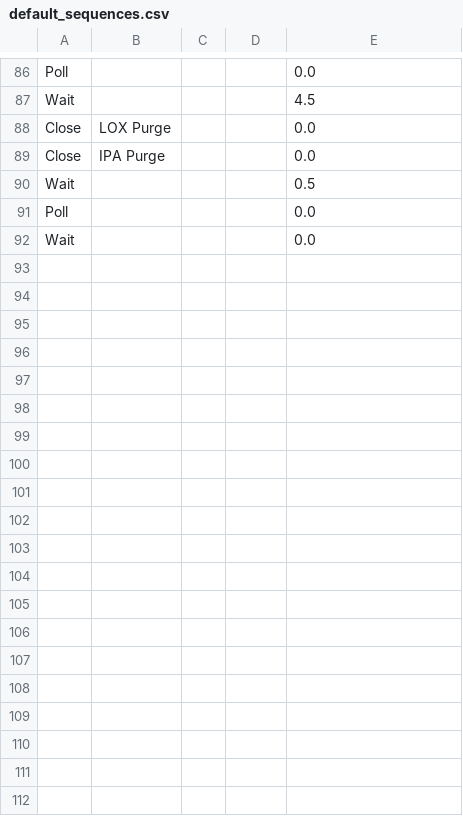
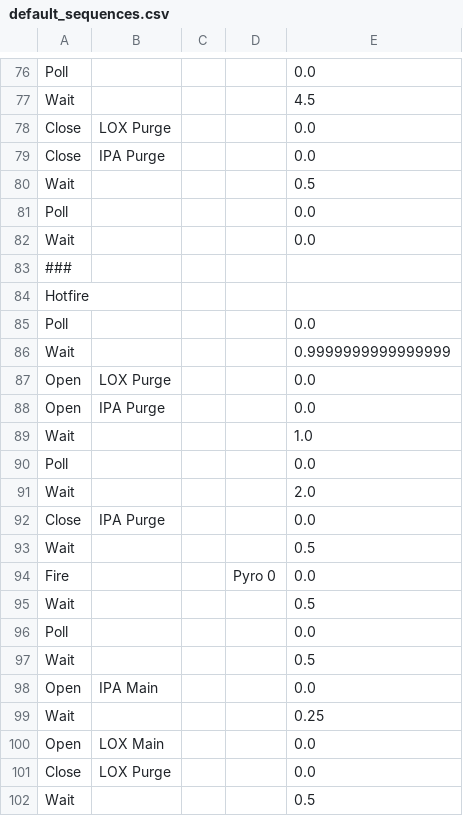
Before and after one commit to wisconsinspaceprogram/2025-half-badger-test-stand, a CSV file: V4 - Full App Setup/app/save_files/defaults/default_sequences.csv, drawn as a sheet; only a part is shown, gaps mark what is left out; the diff covers the shown part only.

Commit message:
Hotfire sequences and few bug fixes

```diff
--- a/V4 - Full App Setup/app/save_files/defaults/default_sequences.csv
+++ b/V4 - Full App Setup/app/save_files/defaults/default_sequences.csv
@@ -92 +82,21 @@ Poll,,,,0.0
 Wait,,,,0.0
+###
+Hotfire
+Poll,,,,0.0
+Wait,,,,0.9999999999999999
+Open,LOX Purge,,,0.0
+Open,IPA Purge,,,0.0
+Wait,,,,1.0
+Poll,,,,0.0
+Wait,,,,2.0
+Close,IPA Purge,,,0.0
+Wait,,,,0.5
+Fire,,,Pyro 0,0.0
+Wait,,,,0.5
+Poll,,,,0.0
+Wait,,,,0.5
+Open,IPA Main,,,0.0
+Wait,,,,0.25
+Open,LOX Main,,,0.0
+Close,LOX Purge,,,0.0
+Wait,,,,0.5
```
Also changed, not shown: 20 added rows, 1 removed row and 1 moved row elsewhere in this file, V4 - Full App Setup/app/save_files/defaults/default_T7_Pro.csv, V4 - Full App Setup/app/save_files/defaults/default_valve.csv, 8 other files.
